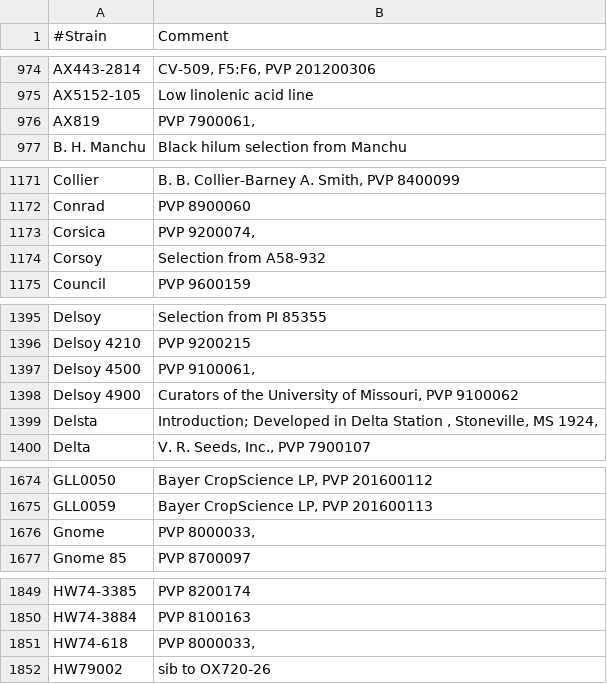
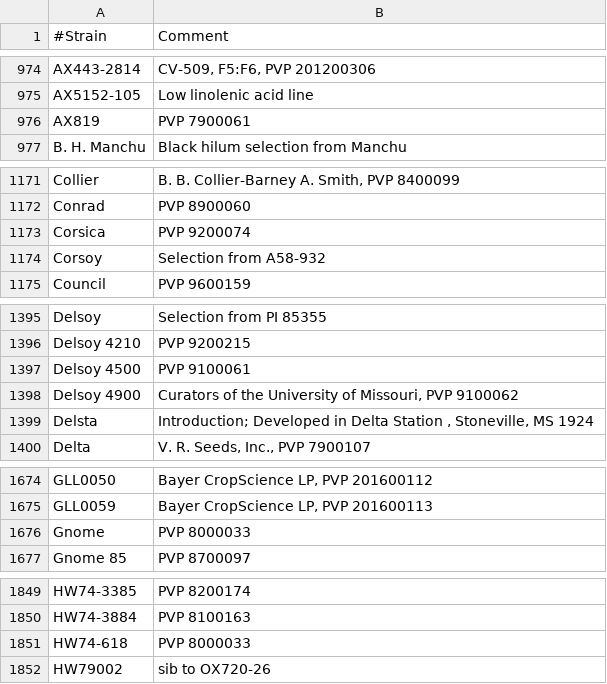
Before and after one commit to soybase/parentage, a TSV file: data/parentage-comments.tsv, drawn as a sheet; only a part is shown, gaps mark what is left out; the diff covers the shown part only.

```diff
--- a/data/parentage-comments.tsv
+++ b/data/parentage-comments.tsv
@@ -975,3 +975,3 @@ AX443-2814	CV-509, F5:F6, PVP 201200306
 AX5152-105	Low linolenic acid line
-AX819	PVP 7900061,
+AX819	PVP 7900061
 B. H. Manchu	Black hilum selection from Manchu
@@ -1172,3 +1172,3 @@ Collier	B. B. Collier-Barney A. Smith, PVP 8400099
 Conrad	PVP 8900060
-Corsica	PVP 9200074,
+Corsica	PVP 9200074
 Corsoy	Selection from A58-932
@@ -1396,5 +1396,5 @@ Delsoy	Selection from PI 85355
 Delsoy 4210	PVP 9200215
-Delsoy 4500	PVP 9100061,
+Delsoy 4500	PVP 9100061
 Delsoy 4900	Curators of the University of Missouri, PVP 9100062
-Delsta	Introduction; Developed in Delta Station , Stoneville, MS 1924,
+Delsta	Introduction; Developed in Delta Station , Stoneville, MS 1924
 Delta	V. R. Seeds, Inc., PVP 7900107
@@ -1675,3 +1675,3 @@ GLL0050	Bayer CropScience LP, PVP 201600112
 GLL0059	Bayer CropScience LP, PVP 201600113
-Gnome	PVP 8000033,
+Gnome	PVP 8000033
 Gnome 85	PVP 8700097
@@ -1850,3 +1850,3 @@ HW74-3385	PVP 8200174
 HW74-3884	PVP 8100163
-HW74-618	PVP 8000033,
+HW74-618	PVP 8000033
 HW79002	sib to OX720-26
```
Also changed, not shown: 4 edited cells elsewhere in this file, 1 other file.
